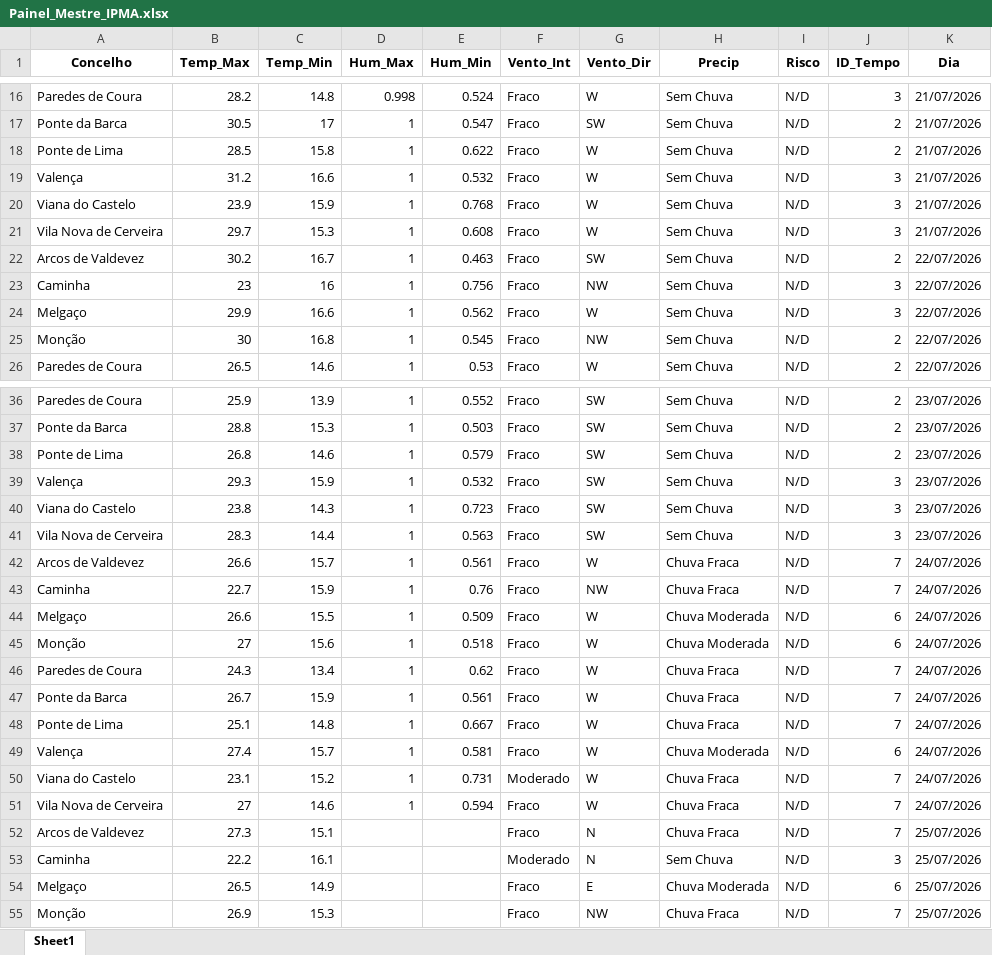
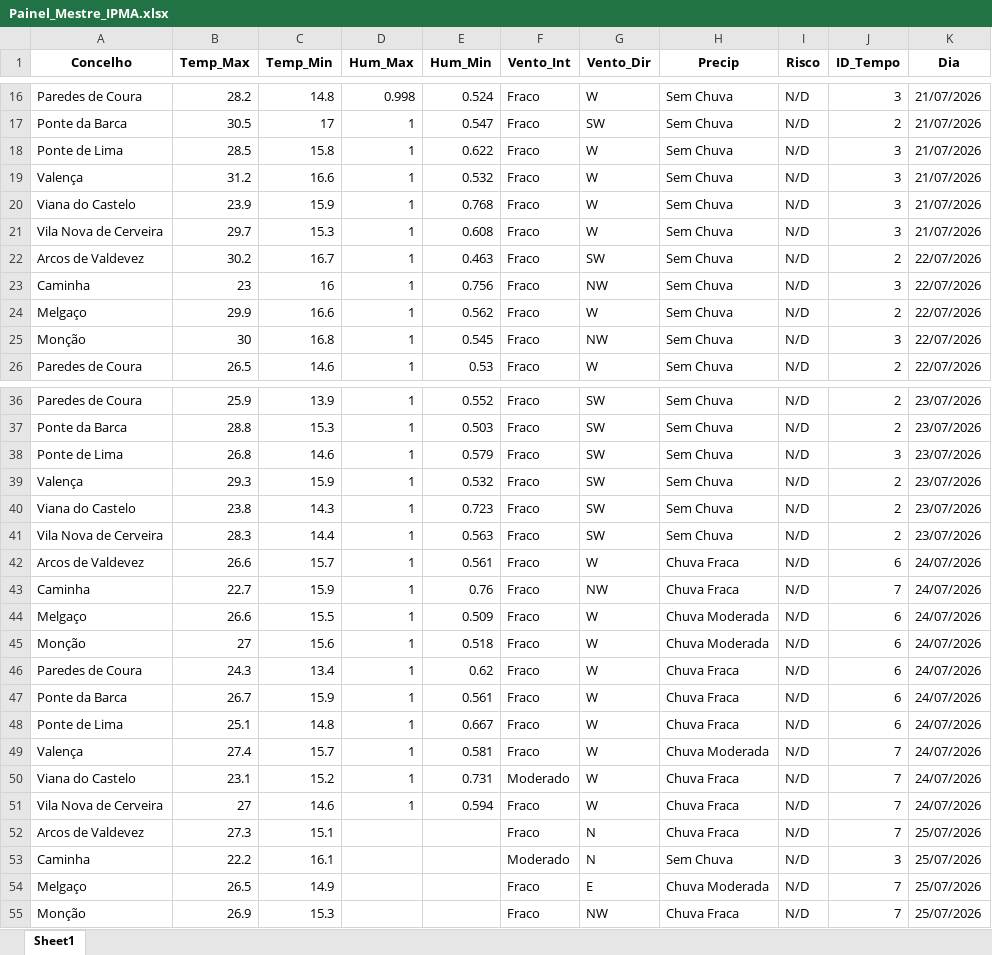
Before and after one commit to JoaoSilverio1974/robo-ipma-viana, an Excel workbook: Painel_Mestre_IPMA.xlsx, sheet Sheet1, drawn as a sheet; only a part is shown, gaps mark what is left out; values as stored, in another font and other column widths than the file's, no borders; the diff covers the shown part only; the diff names each change by its address in the sheet, - before the commit and + after, or states it on an @@ line.

```diff
--- a/Painel_Mestre_IPMA.xlsx (sheet Sheet1)
+++ b/Painel_Mestre_IPMA.xlsx (sheet Sheet1)
-J18 (ID_Tempo): 2
+J18 (ID_Tempo): 3
-J24 (ID_Tempo): 3
+J24 (ID_Tempo): 2
-J25 (ID_Tempo): 2
+J25 (ID_Tempo): 3
-J38 (ID_Tempo): 2
+J38 (ID_Tempo): 3
-J39:J41 (ID_Tempo): 3
+J39:J41 (ID_Tempo): 2
-J42 (ID_Tempo): 7
+J42 (ID_Tempo): 6
-J46:J48 (ID_Tempo): 7
+J46:J48 (ID_Tempo): 6
-J49 (ID_Tempo): 6
+J49 (ID_Tempo): 7
-J54 (ID_Tempo): 6
+J54 (ID_Tempo): 7
```
Also changed, not shown: 1 edited cell elsewhere in this sheet, 2 other files.
